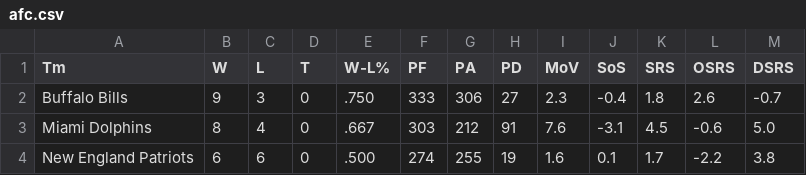
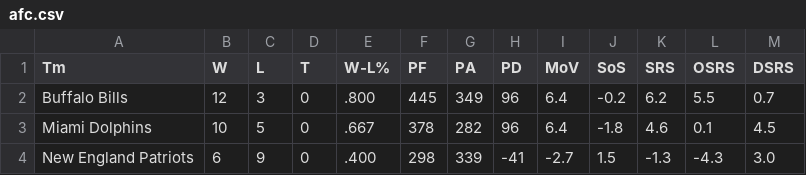
Before and after one commit to topfunky/r-nfl-expected-wins, a CSV file: data/2020/afc.csv, drawn as a sheet; only a part is shown; the diff covers the shown part only.

```diff
--- a/data/2020/afc.csv
+++ b/data/2020/afc.csv
@@ -1,4 +1,4 @@
 Tm,W,L,T,W-L%,PF,PA,PD,MoV,SoS,SRS,OSRS,DSRS
-Buffalo Bills,9,3,0,.750,333,306,27,2.3,-0.4,1.8,2.6,-0.7
-Miami Dolphins,8,4,0,.667,303,212,91,7.6,-3.1,4.5,-0.6,5.0
-New England Patriots,6,6,0,.500,274,255,19,1.6,0.1,1.7,-2.2,3.8
+Buffalo Bills,12,3,0,.800,445,349,96,6.4,-0.2,6.2,5.5,0.7
+Miami Dolphins,10,5,0,.667,378,282,96,6.4,-1.8,4.6,0.1,4.5
+New England Patriots,6,9,0,.400,298,339,-41,-2.7,1.5,-1.3,-4.3,3.0
```
Also changed, not shown: 1 added row, 1 removed row and 124 edited cells elsewhere in this file, data/2020/defense.csv, data/2020/nfc.csv, 1 other file.
